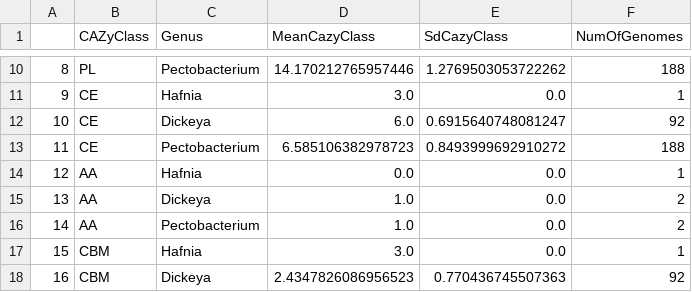
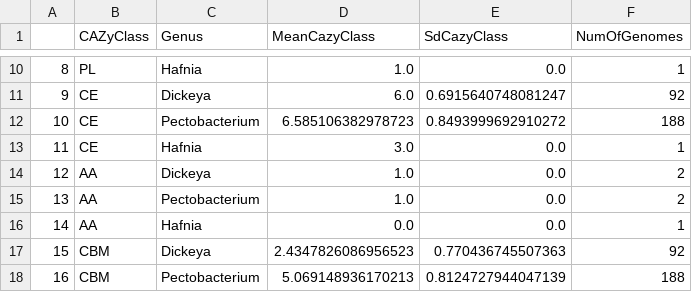
Before and after one commit to HobnobMancer/SI_Hobbs_et_al_2024_Pecto, a CSV file: results/pecto_dic/cazy_class_sizes.csv, drawn as a sheet; only a part is shown, gaps mark what is left out; the diff covers the shown part only.

Commit message:
add cazy class sizes

```diff
--- a/results/pecto_dic/cazy_class_sizes.csv
+++ b/results/pecto_dic/cazy_class_sizes.csv
@@ -10,9 +10,9 @@
-8,PL,Pectobacterium,14.170212765957446,1.2769503053722262,188
-9,CE,Hafnia,3.0,0.0,1
-10,CE,Dickeya,6.0,0.6915640748081247,92
-11,CE,Pectobacterium,6.585106382978723,0.8493999692910272,188
-12,AA,Hafnia,0.0,0.0,1
-13,AA,Dickeya,1.0,0.0,2
-14,AA,Pectobacterium,1.0,0.0,2
-15,CBM,Hafnia,3.0,0.0,1
-16,CBM,Dickeya,2.4347826086956523,0.770436745507363,92
+8,PL,Hafnia,1.0,0.0,1
+9,CE,Dickeya,6.0,0.6915640748081247,92
+10,CE,Pectobacterium,6.585106382978723,0.8493999692910272,188
+11,CE,Hafnia,3.0,0.0,1
+12,AA,Dickeya,1.0,0.0,2
+13,AA,Pectobacterium,1.0,0.0,2
+14,AA,Hafnia,0.0,0.0,1
+15,CBM,Dickeya,2.4347826086956523,0.770436745507363,92
+16,CBM,Pectobacterium,5.069148936170213,0.8124727944047139,188
```
Also changed, not shown: 36 edited cells elsewhere in this file.
